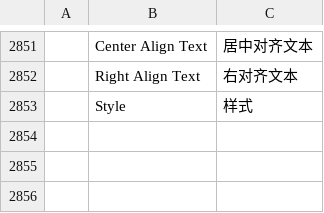
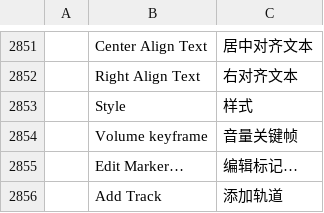
Before and after one commit to KitionAI/kition-film, a TSV file: web/src/i18n/upstream/zh-hans.tsv, drawn as a sheet; only a part is shown, gaps mark what is left out; the diff names each change by its address in the sheet, - before the commit and + after, or states it on an @@ line.

```diff
--- a/web/src/i18n/upstream/zh-hans.tsv
+++ b/web/src/i18n/upstream/zh-hans.tsv
+row 2854:  | Volume keyframe | 音量关键帧
+row 2855:  | Edit Marker… | 编辑标记…
+row 2856:  | Add Track | 添加轨道
```
Also changed, not shown: 18 other files.
